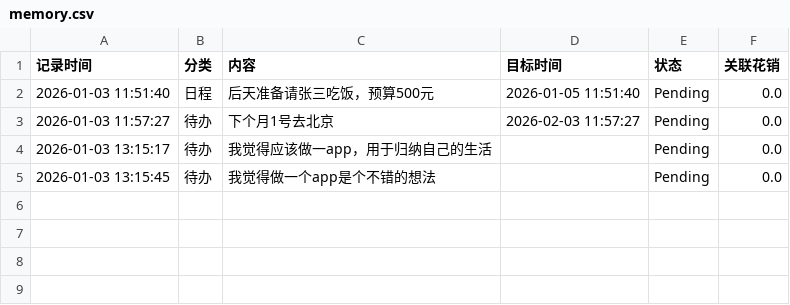
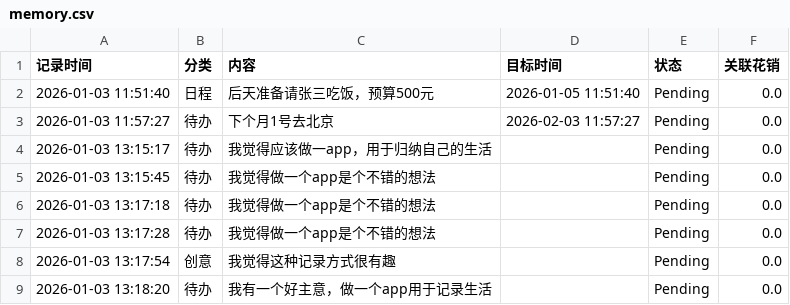
Before and after one commit to woshiyig/time-capsule, a CSV file: memory.csv, drawn as a sheet.

```diff
--- a/memory.csv
+++ b/memory.csv
@@ -5 +5,5 @@
 2026-01-03 13:15:45,待办,我觉得做一个app是个不错的想法,,Pending,0.0
+2026-01-03 13:17:18,待办,我觉得做一个app是个不错的想法,,Pending,0.0
+2026-01-03 13:17:28,待办,我觉得做一个app是个不错的想法,,Pending,0.0
+2026-01-03 13:17:54,创意,我觉得这种记录方式很有趣,,Pending,0.0
+2026-01-03 13:18:20,待办,我有一个好主意，做一个app用于记录生活,,Pending,0.0
```
Also changed, not shown: 1 other file.
